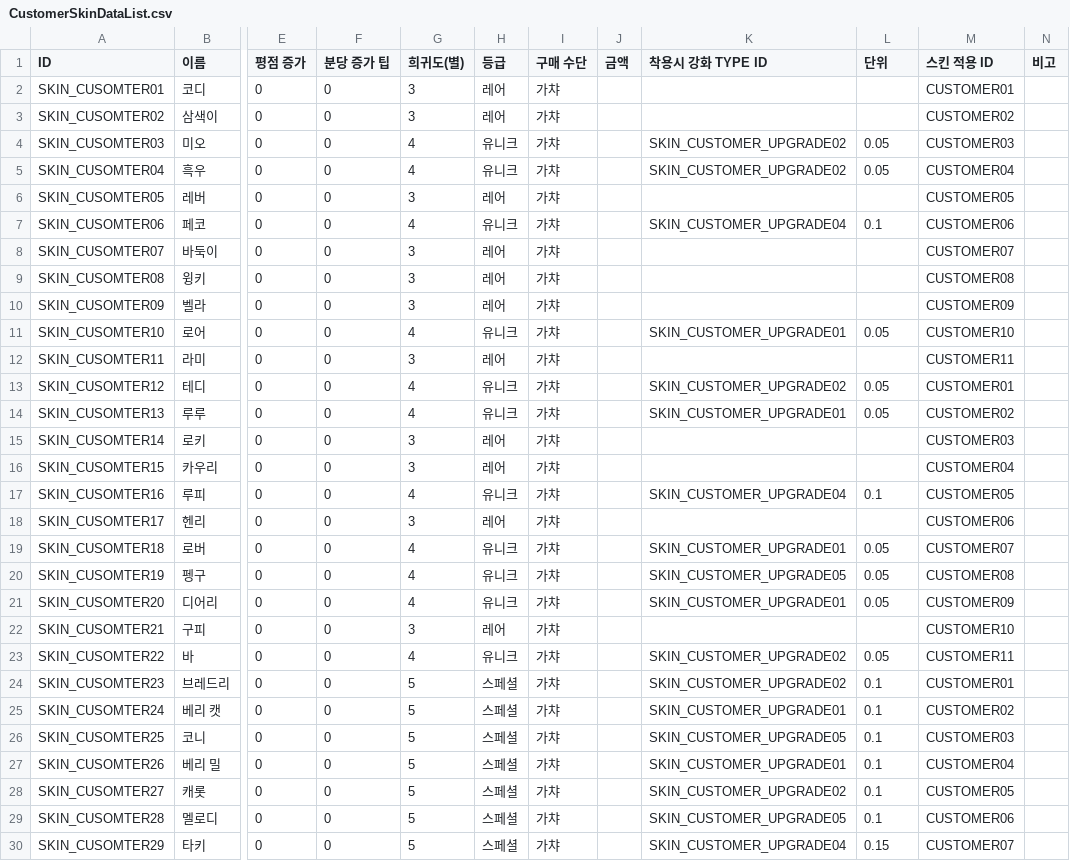
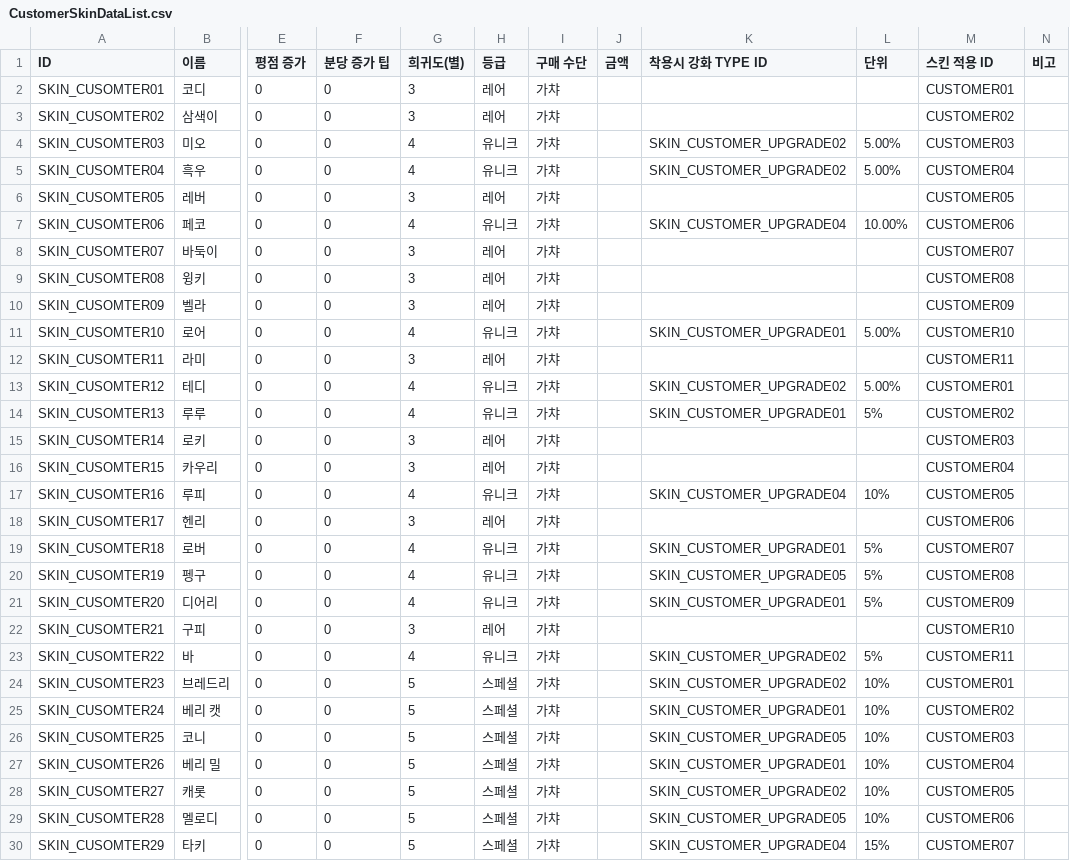
Before and after one commit to dlackdanr777/Panda_Restaurant, a CSV file: Assets/Resources/CustomerData/CSVData/Skin/CustomerSkinDataList.csv, drawn as a sheet; only a part is shown, gaps mark what is left out; the diff covers the shown part only; the diff names each change by its address in the sheet, - before the commit and + after, or states it on an @@ line.

Commit message:
[Fix] 수정 내역
1. 도전과제 클리어 안되는 버그 수정(데이터베이스 오타( WALLPAPAER02, 03, 06, FIRDGE06 ))
2. 도전과제 TYPE ID 검증과정 추가(ID에 맞는 데이터가 없을 경우 로그 발생)
3. 손님이 나와있는 중에 스킨 변경시, 나와있는 손님은 스킨 및 능력치가 변경되지 않도록 수정
4. 손님 스킨 능력치 적용(디버깅전)
5. 서버에서 데이터를 불러온 후 평점이 적용되지 않는 문제 수정

```diff
--- a/Assets/Resources/CustomerData/CSVData/Skin/CustomerSkinDataList.csv
+++ b/Assets/Resources/CustomerData/CSVData/Skin/CustomerSkinDataList.csv
-L4:L5 (단위): 0.05
+L4:L5 (단위): 5.00%
-L7 (단위): 0.1
+L7 (단위): 10.00%
-L11 (단위): 0.05
+L11 (단위): 5.00%
-L13 (단위): 0.05
+L13 (단위): 5.00%
-L14 (단위): 0.05
+L14 (단위): 5%
-L17 (단위): 0.1
+L17 (단위): 10%
-L19:L21 (단위): 0.05
+L19:L21 (단위): 5%
-L23 (단위): 0.05
+L23 (단위): 5%
-L24:L29 (단위): 0.1
+L24:L29 (단위): 10%
-L30 (단위): 0.15
+L30 (단위): 15%
```
Also changed, not shown: 4 edited cells elsewhere in this file, Assets/Resources/Challenge/REWARD_MAIN.csv, 16 other files.
